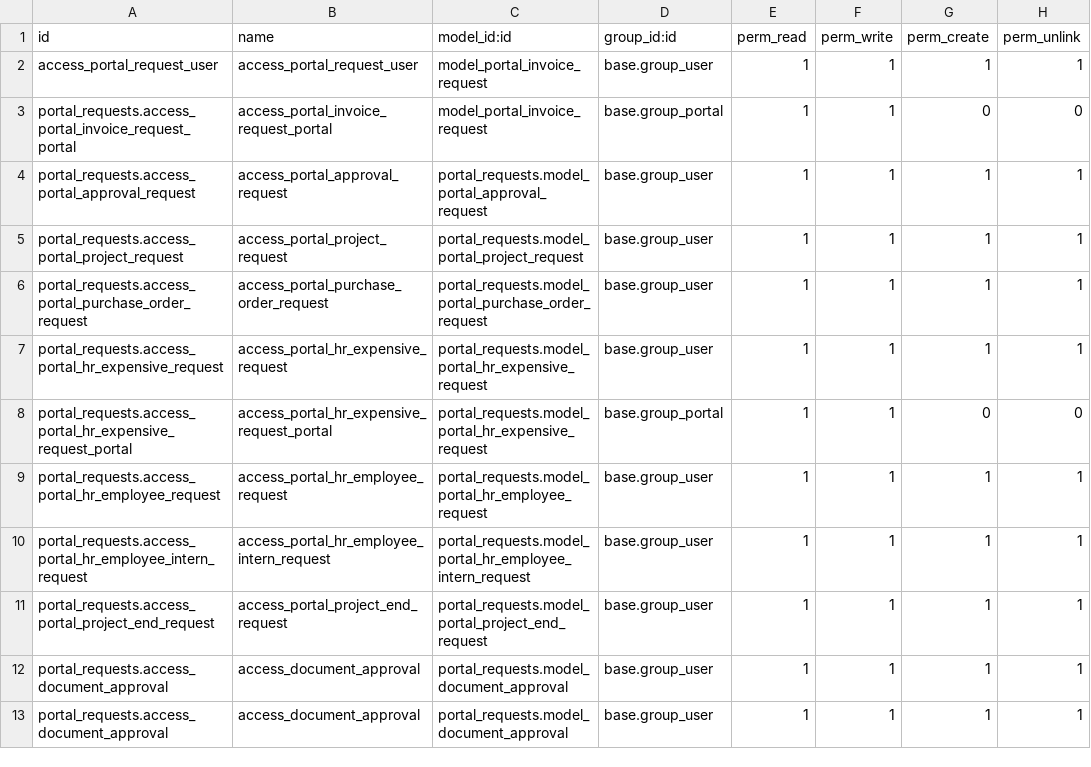
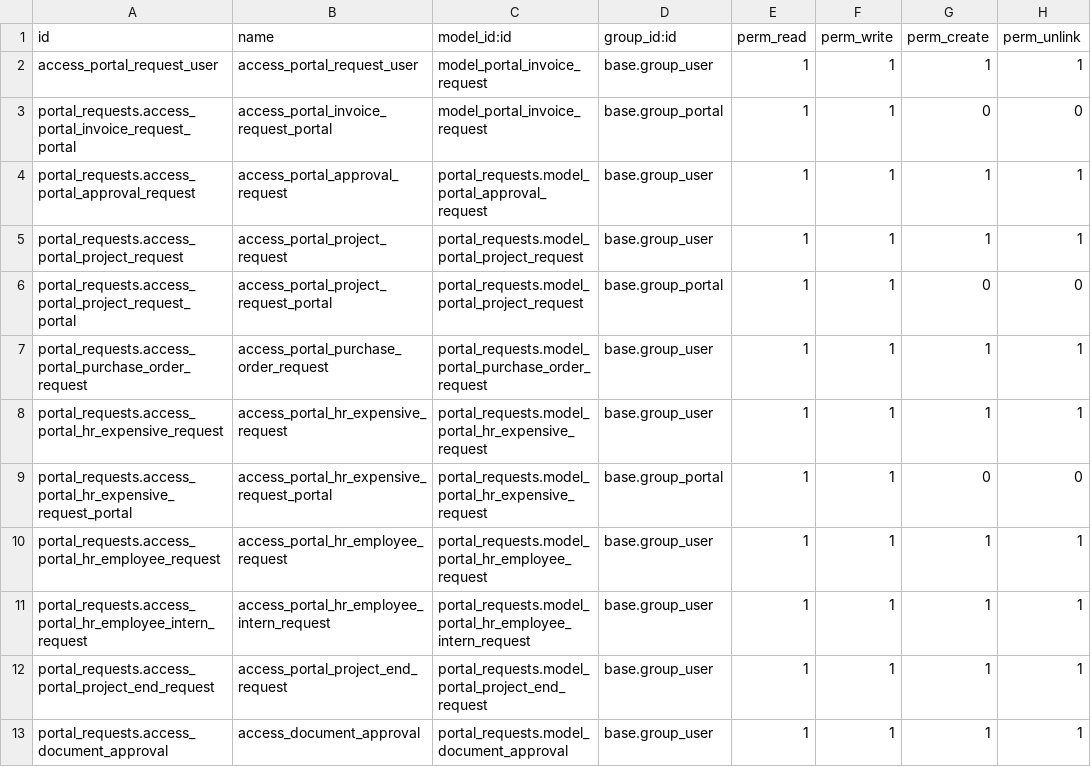
Before and after one commit to xtendoo-corporation/custom-aicia, a CSV file: portal_requests/security/ir.model.access.csv, drawn as a sheet; only a part is shown; the shorter side is filled out with more unchanged rows; the diff names each change by its address in the sheet, - before the commit and + after, or states it on an @@ line.

```diff
--- a/portal_requests/security/ir.model.access.csv
+++ b/portal_requests/security/ir.model.access.csv
+row 6: portal_requests.access_portal_project_request_portal | access_portal_project_request_portal | portal_requests.model_portal_project_request | base.group_portal | 1 | 1 | 0 | 0
```
Also changed, not shown: 9 other files.
